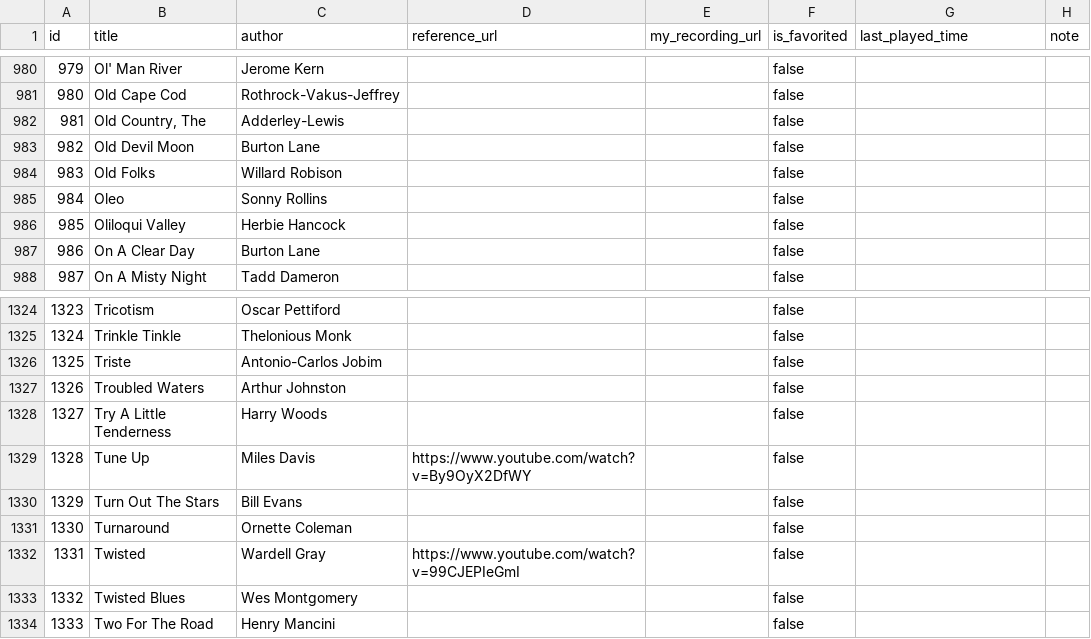
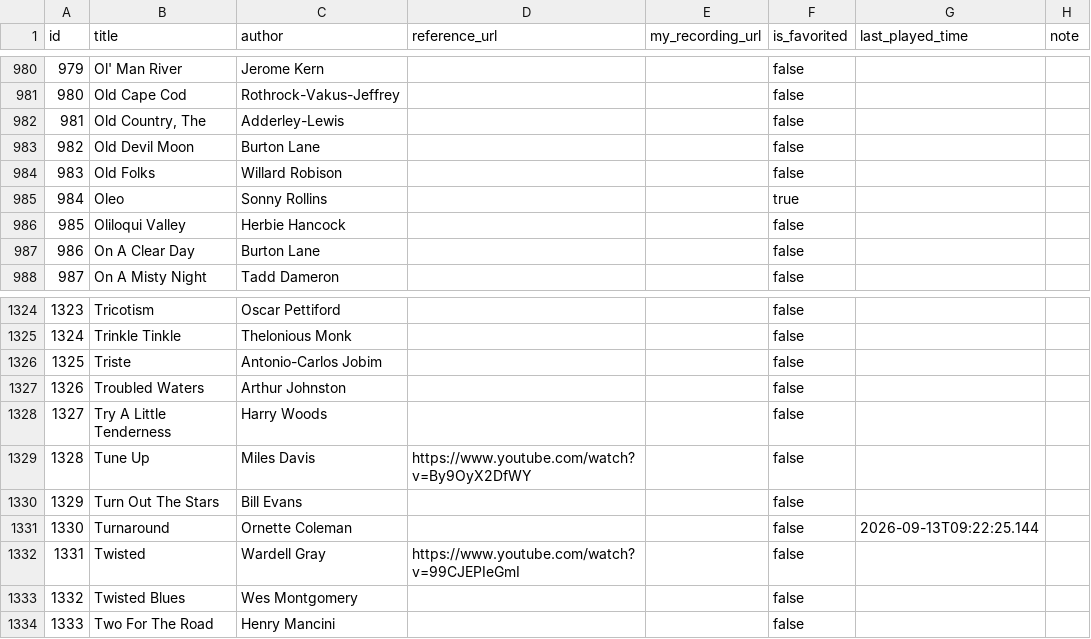
Before and after one commit to sjonany/sjonany.github.io, a CSV file: jazz-standards-tracker/jazz_tracker_backup.csv, drawn as a sheet; only a part is shown, gaps mark what is left out; the diff covers the shown part only.

```diff
--- a/jazz-standards-tracker/jazz_tracker_backup.csv
+++ b/jazz-standards-tracker/jazz_tracker_backup.csv
@@ -984,3 +984,3 @@ id,title,author,reference_url,my_recording_url,is_favorited,last_played_time,not
 983,Old Folks,Willard Robison,,,false,,
-984,Oleo,Sonny Rollins,,,false,,
+984,Oleo,Sonny Rollins,,,true,,
 985,Oliloqui Valley,Herbie Hancock,,,false,,
@@ -1330,3 +1330,3 @@ id,title,author,reference_url,my_recording_url,is_favorited,last_played_time,not
 1329,Turn Out The Stars,Bill Evans,,,false,,
-1330,Turnaround,Ornette Coleman,,,false,,
+1330,Turnaround,Ornette Coleman,,,false,2026-09-13T09:22:25.144,
 1331,Twisted,Wardell Gray,https://www.youtube.com/watch?v=99CJEPIeGmI,,false,,
```
Also changed, not shown: 8 edited cells elsewhere in this file.
